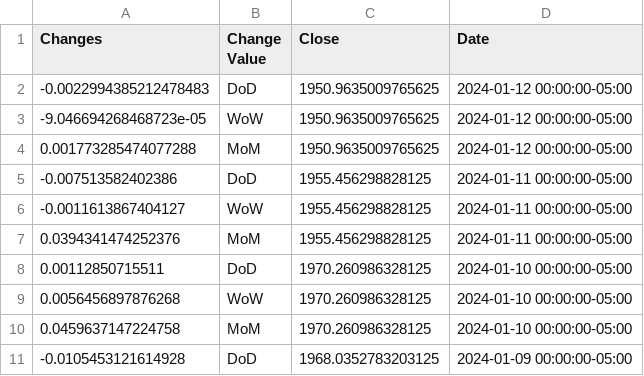
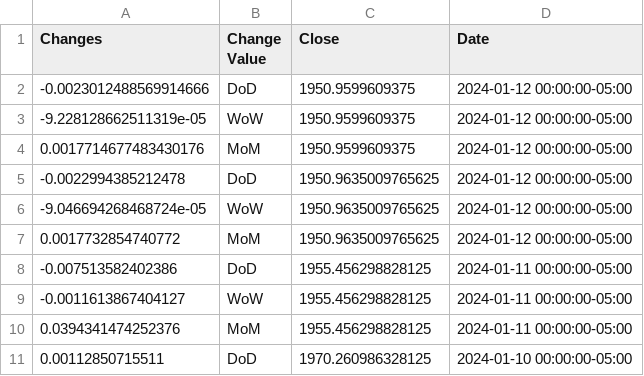
Before and after one commit to anesta95/sAndPStockBuyProj, a CSV file: russell_hist.csv, drawn as a sheet; only a part is shown; the shorter side is filled out with more unchanged rows.

```diff
--- a/russell_hist.csv
+++ b/russell_hist.csv
@@ -1,5 +1,8 @@
 Changes,Change Value,Close,Date
--0.0022994385212478483,DoD,1950.9635009765625,2024-01-12 00:00:00-05:00
--9.046694268468723e-05,WoW,1950.9635009765625,2024-01-12 00:00:00-05:00
-0.001773285474077288,MoM,1950.9635009765625,2024-01-12 00:00:00-05:00
+-0.0023012488569914666,DoD,1950.9599609375,2024-01-12 00:00:00-05:00
+-9.228128662511319e-05,WoW,1950.9599609375,2024-01-12 00:00:00-05:00
+0.0017714677483430176,MoM,1950.9599609375,2024-01-12 00:00:00-05:00
+-0.0022994385212478,DoD,1950.9635009765625,2024-01-12 00:00:00-05:00
+-9.046694268468724e-05,WoW,1950.9635009765625,2024-01-12 00:00:00-05:00
+0.0017732854740772,MoM,1950.9635009765625,2024-01-12 00:00:00-05:00
 -0.007513582402386,DoD,1955.456298828125,2024-01-11 00:00:00-05:00
```
Also changed, not shown: dowjones_hist.csv, nasdaq_hist.csv, 1 other file.
